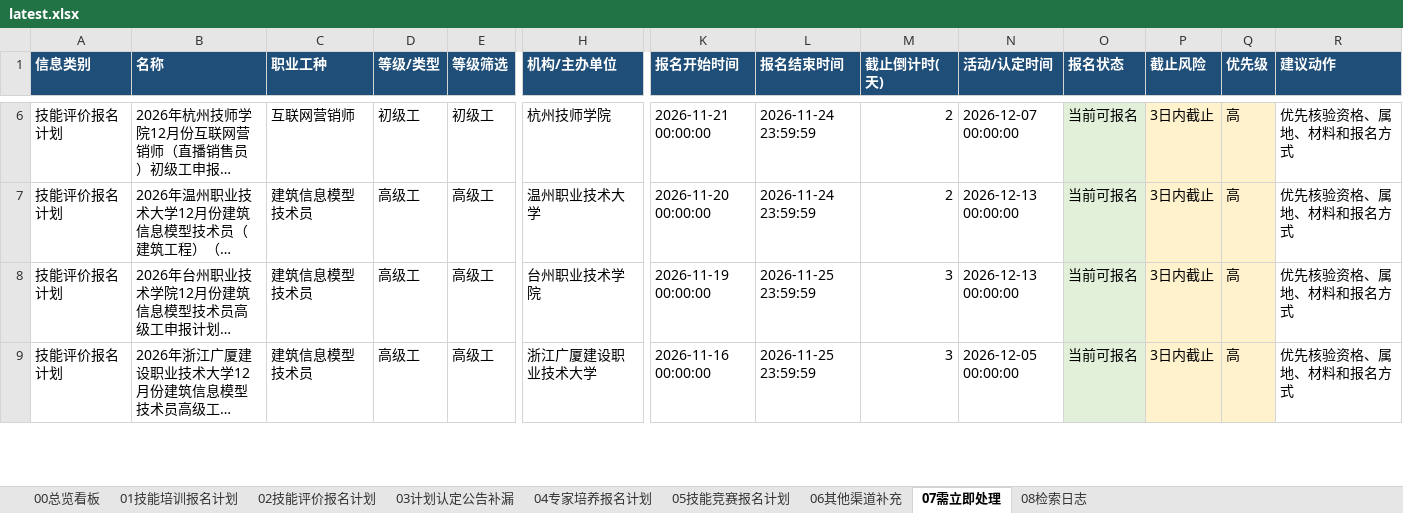
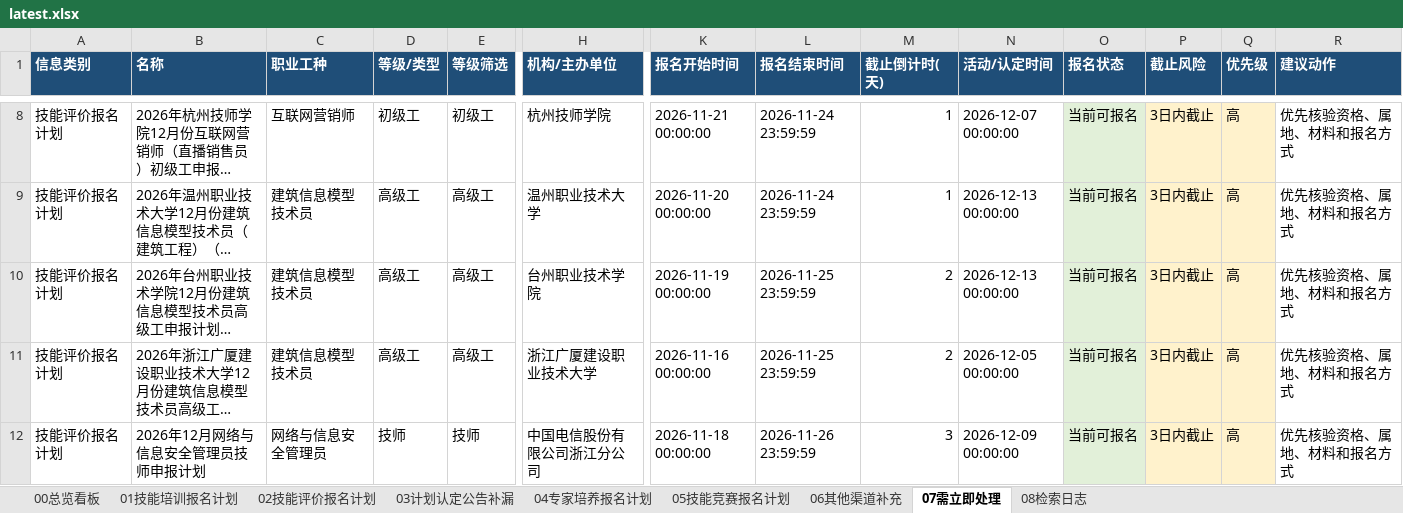
Before and after one commit to Juesann/zhejiang-skill-daily, an Excel workbook: latest.xlsx, sheet 07需立即处理, drawn as a sheet; only a part is shown, gaps mark what is left out; long unchanged cells end in …; values as stored, in another font and other column widths than the file's, no borders; addresses are those after the commit; rows hold the shown columns only; the diff covers the shown part only; the diff names each change by its address in the sheet, - before the commit and + after, or states it on an @@ line.

```diff
--- a/latest.xlsx (sheet 07需立即处理)
+++ b/latest.xlsx (sheet 07需立即处理)
-M8:M9 (截止倒计时(天)): 2
+M8:M9 (截止倒计时(天)): 1
-M10:M11 (截止倒计时(天)): 3
+M10:M11 (截止倒计时(天)): 2
+row 12: 技能评价报名计划 | 2026年12月网络与信息安全管理员技师申报计划 | 网络与信息安全管理员 | 技师 | 技师 | 中国电信股份有限公司浙江分公司 | 2026-11-18 00:00:00 | 2026-11-26 23:59:59 | 3 | 2026-12-09 00:00:00 | 当前可报名 | 3日内截止 | 高 | 优先核验资格、属地、材料和报名方式
```
Also changed, not shown: 16 added rows, 3 removed rows, 94 edited cells and cell formats elsewhere in this sheet, sheet 02技能评价报名计划, sheet 01技能培训报名计划, sheet 05技能竞赛报名计划, sheet 08检索日志, sheet 00总览看板, 3 other files.
